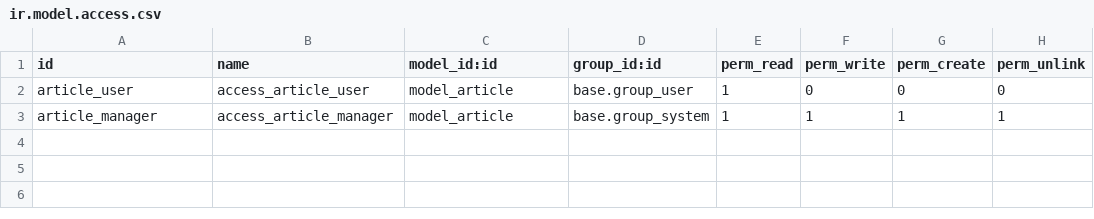
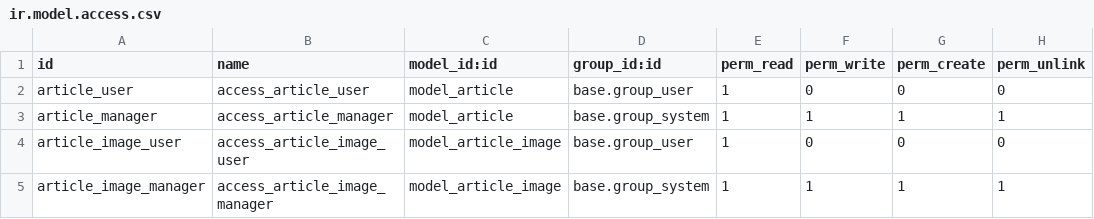
Before and after one commit to drellxor-org/odoohorn, a CSV file: addons/article/security/ir.model.access.csv, drawn as a sheet; the diff names each change by its address in the sheet, - before the commit and + after, or states it on an @@ line.

Commit message:
multiple article images

```diff
--- a/addons/article/security/ir.model.access.csv
+++ b/addons/article/security/ir.model.access.csv
+row 4: article_image_user | access_article_image_user | model_article_image | base.group_user | 1 | 0 | 0 | 0
+row 5: article_image_manager | access_article_image_manager | model_article_image | base.group_system | 1 | 1 | 1 | 1
```
Also changed, not shown: 5 other files.
